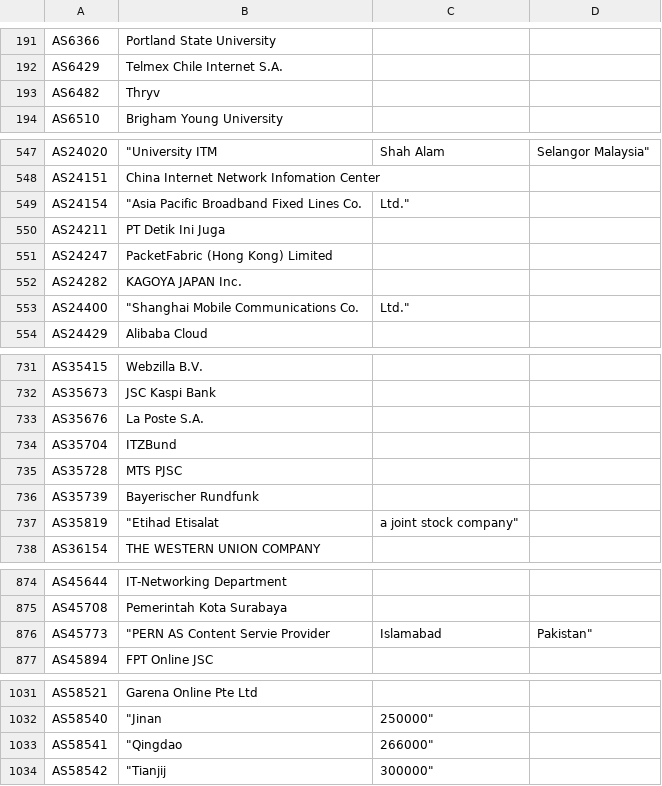
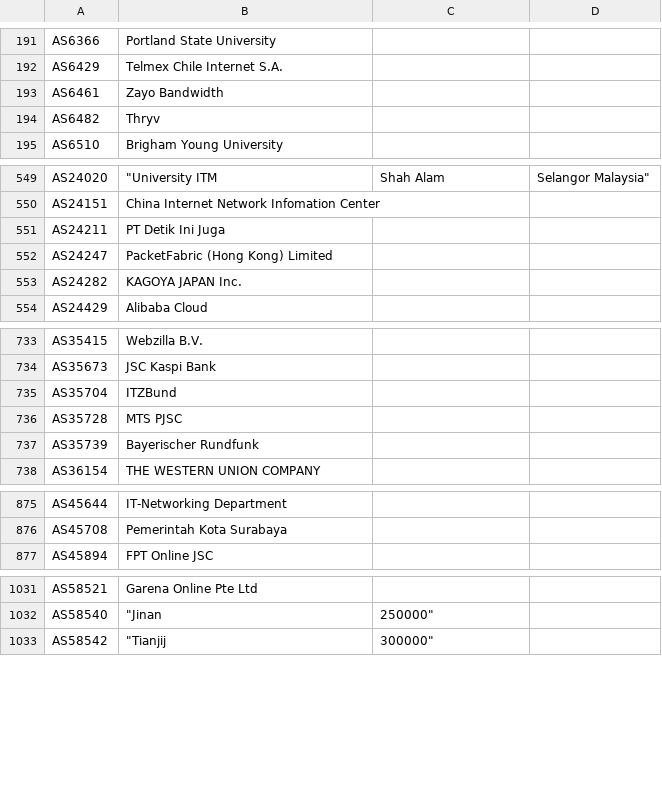
Before and after one commit to Alice39s/BGP.Tools-OpenDB, a CSV file: tags/a10k/tags-a10k.csv, drawn as a sheet; only a part is shown, gaps mark what is left out; the diff covers the shown part only.

```diff
--- a/tags/a10k/tags-a10k.csv
+++ b/tags/a10k/tags-a10k.csv
@@ -192,2 +192,3 @@ AS6366,Portland State University
 AS6429,Telmex Chile Internet S.A.
+AS6461,Zayo Bandwidth
 AS6482,Thryv
@@ -548,3 +550,2 @@ AS24020,"""University ITM", Shah Alam, Selangor Malaysia"
 AS24151,China Internet Network Infomation Center
-AS24154,"""Asia Pacific Broadband Fixed Lines Co.", Ltd."
 AS24211,PT Detik Ini Juga
@@ -552,3 +553,2 @@ AS24247,PacketFabric (Hong Kong) Limited
 AS24282,KAGOYA JAPAN Inc.
-AS24400,"""Shanghai Mobile Communications Co.",Ltd."
 AS24429,Alibaba Cloud
@@ -732,3 +734,2 @@ AS35415,Webzilla B.V.
 AS35673,JSC Kaspi Bank
-AS35676,La Poste S.A.
 AS35704,ITZBund
@@ -736,3 +737,2 @@ AS35728,MTS PJSC
 AS35739,Bayerischer Rundfunk
-AS35819,"""Etihad Etisalat", a joint stock company"
 AS36154,THE WESTERN UNION COMPANY
@@ -875,3 +876,2 @@ AS45644,IT-Networking Department
 AS45708,Pemerintah Kota Surabaya
-AS45773,"""PERN AS Content Servie Provider", Islamabad, Pakistan"
 AS45894,FPT Online JSC
@@ -1033,3 +1033,2 @@ AS58521,Garena Online Pte Ltd
 AS58540,"""Jinan",250000"
-AS58541,"""Qingdao",266000"
 AS58542,"""Tianjij",300000"
```
Also changed, not shown: 7 added rows and 4 removed rows elsewhere in this file, tags/biznet/tags-biznet.csv, tags/dsl/tags-dsl.csv, 36 other files.
